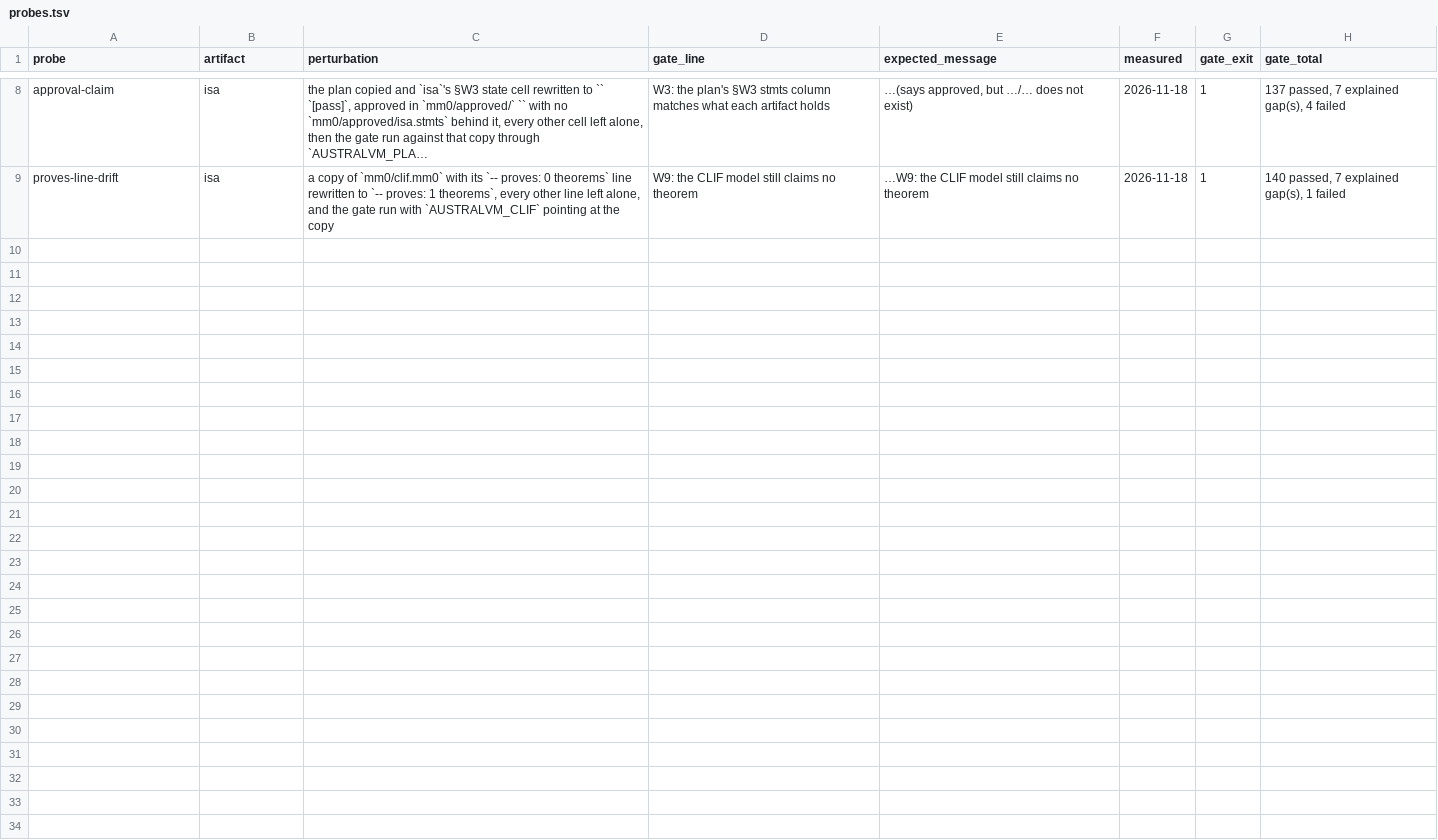
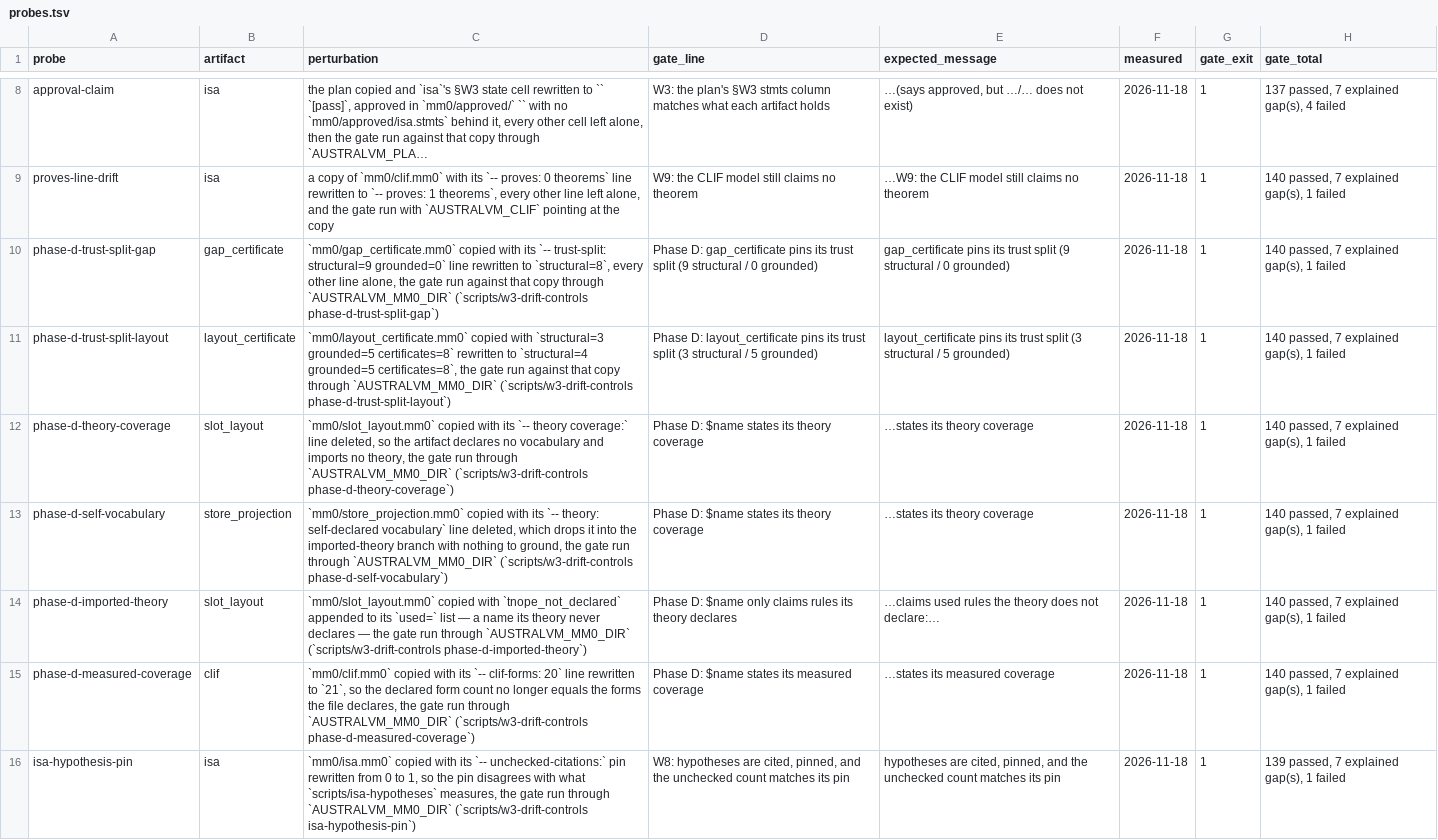
Before and after one commit to leonardopedro/australVM, a TSV file: docs/data/w3/probes.tsv, drawn as a sheet; only a part is shown, gaps mark what is left out; long unchanged cells end in …; the diff covers the shown part only; the diff names each change by its address in the sheet, - before the commit and + after, or states it on an @@ line.

```diff
--- a/docs/data/w3/probes.tsv
+++ b/docs/data/w3/probes.tsv
+row 10: phase-d-trust-split-gap | gap_certificate | `mm0/gap_certificate.mm0` copied with its `-- trust-split: structural=9 grounded=0` line rewritten to `structural=8`, every other line alone, the gate run against that copy through `AUSTRALVM_MM0_DIR` (`scripts/w3-drift-controls phase-d-trust-split-gap`) | Phase D: gap_certificate pins its trust split (9 structural / 0 grounded) | gap_certificate pins its trust split (9 structural / 0 grounded) | 2026-11-18 | 1 | 140 passed, 7 explained gap(s), 1 failed
+row 11: phase-d-trust-split-layout | layout_certificate | `mm0/layout_certificate.mm0` copied with `structural=3 grounded=5 certificates=8` rewritten to `structural=4 grounded=5 certificates=8`, the gate run against that copy through `AUSTRALVM_MM0_DIR` (`scripts/w3-drift-controls phase-d-trust-split-layout`) | Phase D: layout_certificate pins its trust split (3 structural / 5 grounded) | layout_certificate pins its trust split (3 structural / 5 grounded) | 2026-11-18 | 1 | 140 passed, 7 explained gap(s), 1 failed
+row 12: phase-d-theory-coverage | slot_layout | `mm0/slot_layout.mm0` copied with its `-- theory coverage:` line deleted, so the artifact declares no vocabulary and imports no theory, the gate run through `AUSTRALVM_MM0_DIR` (`scripts/w3-drift-controls phase-d-theory-coverage`) | Phase D: $name states its theory coverage | …states its theory coverage | 2026-11-18 | 1 | 140 passed, 7 explained gap(s), 1 failed
+row 13: phase-d-self-vocabulary | store_projection | `mm0/store_projection.mm0` copied with its `-- theory: self-declared vocabulary` line deleted, which drops it into the imported-theory branch with nothing to ground, the gate run through `AUSTRALVM_MM0_DIR` (`scripts/w3-drift-controls phase-d-self-vocabulary`) | Phase D: $name states its theory coverage | …states its theory coverage | 2026-11-18 | 1 | 140 passed, 7 explained gap(s), 1 failed
+row 14: phase-d-imported-theory | slot_layout | `mm0/slot_layout.mm0` copied with `tnope_not_declared` appended to its `used=` list — a name its theory never declares — the gate run through `AUSTRALVM_MM0_DIR` (`scripts/w3-drift-controls phase-d-imported-theory`) | Phase D: $name only claims rules its theory declares | …claims used rules the theory does not declare:… | 2026-11-18 | 1 | 140 passed, 7 explained gap(s), 1 failed
+row 15: phase-d-measured-coverage | clif | `mm0/clif.mm0` copied with its `-- clif-forms: 20` line rewritten to `21`, so the declared form count no longer equals the forms the file declares, the gate run through `AUSTRALVM_MM0_DIR` (`scripts/w3-drift-controls phase-d-measured-coverage`) | Phase D: $name states its measured coverage | …states its measured coverage | 2026-11-18 | 1 | 140 passed, 7 explained gap(s), 1 failed
+row 16: isa-hypothesis-pin | isa | `mm0/isa.mm0` copied with its `-- unchecked-citations:` pin rewritten from 0 to 1, so the pin disagrees with what `scripts/isa-hypotheses` measures, the gate run through `AUSTRALVM_MM0_DIR` (`scripts/w3-drift-controls isa-hypothesis-pin`) | W8: hypotheses are cited, pinned, and the unchecked count matches its pin | hypotheses are cited, pinned, and the unchecked count matches its pin | 2026-11-18 | 1 | 139 passed, 7 explained gap(s), 1 failed
```
Also changed, not shown: 6 added rows elsewhere in this file, 6 other files.
